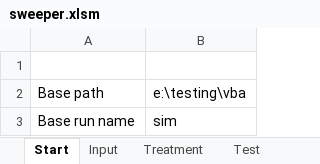
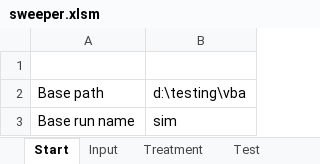
Before and after one commit to gibbogle/spheroid-abm, an Excel workbook: VBA/sweeper.xlsm, sheet Start, drawn as a sheet; values as stored, in another font and other column widths than the file's, no borders; charts and pictures not drawn; the diff names each change by its address in the sheet, - before the commit and + after, or states it on an @@ line.

```diff
--- a/VBA/sweeper.xlsm (sheet Start)
+++ b/VBA/sweeper.xlsm (sheet Start)
-B2: e:\testing\vba
+B2: d:\testing\vba
```
Also changed, not shown: sheet Input, sheet Test, sheet Treatment.
